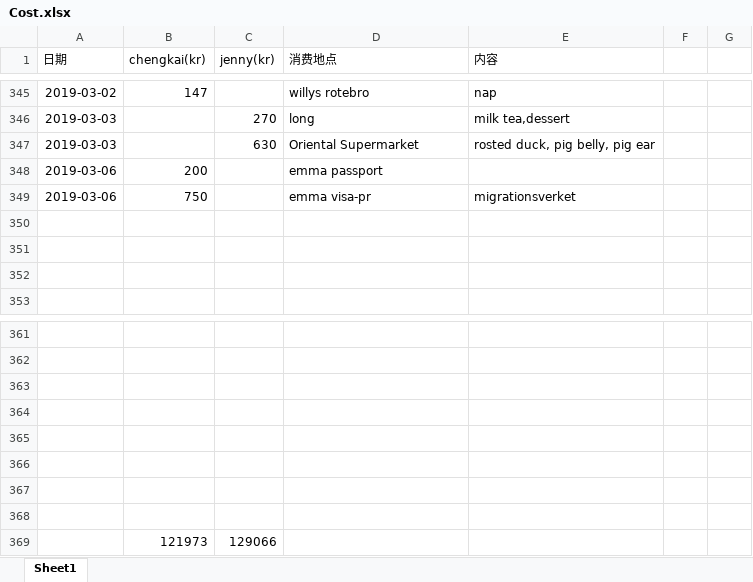
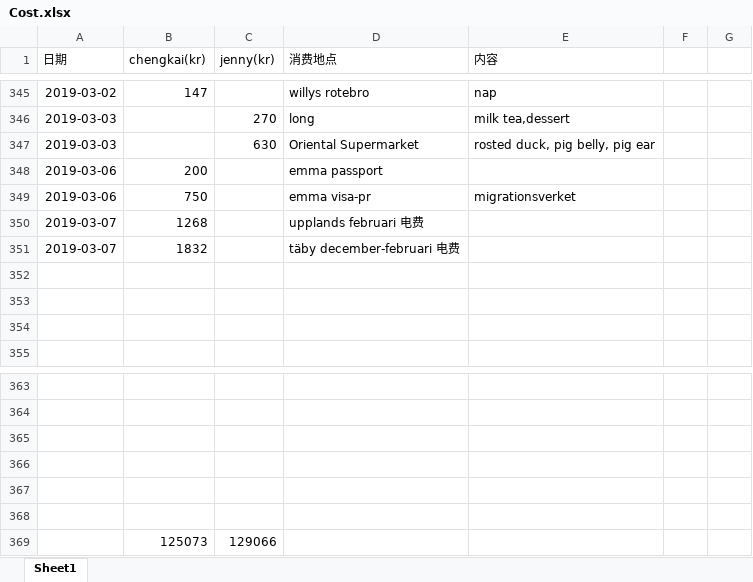
Before and after one commit to yanhuanwang/cost, an Excel workbook: Cost.xlsx, sheet Sheet1, drawn as a sheet; only a part is shown, gaps mark what is left out; values as stored, in another font and other column widths than the file's, no borders; conditional formats not drawn; removed rows and columns are numbered as before the commit, all else as after; the diff names each change by its address in the sheet, - before the commit and + after, or states it on an @@ line.

Commit message:
20190307

```diff
--- a/Cost.xlsx (sheet Sheet1)
+++ b/Cost.xlsx (sheet Sheet1)
+row 350: 2019-03-07 | 1268 |  | upplands februari 电费
+row 351: 2019-03-07 | 1832 |  | täby december-februari 电费
-row 369: (empty)
+row 369:  | 125073 | 129066
-row 368: (empty)
-row 369:  | 121973 | 129066
```
